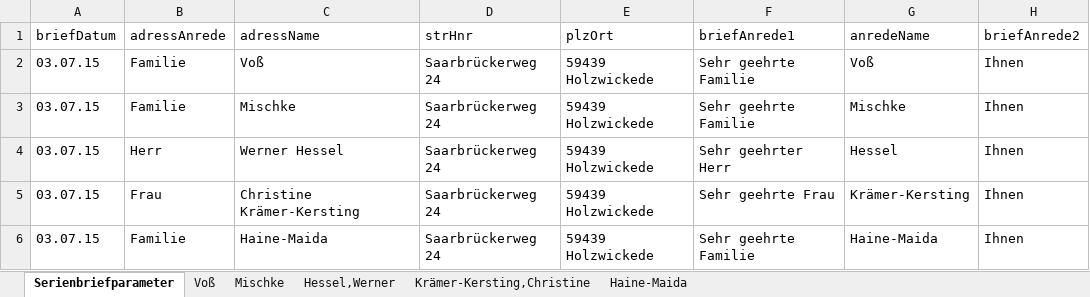
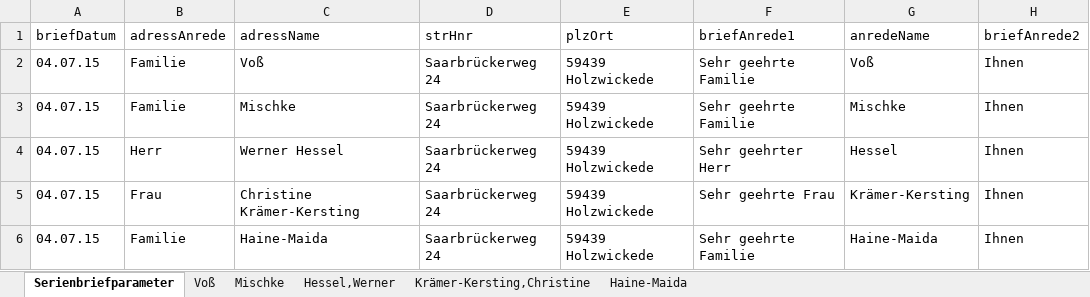
Before and after one commit to pstrotmann/immoForFree, an Excel workbook: Immos/nebenkostenabrechung.xlsx, sheet Serienbriefparameter, drawn as a sheet; only a part is shown; values as stored, in another font and other column widths than the file's, no borders; the diff names each change by its address in the sheet, - before the commit and + after, or states it on an @@ line.

```diff
--- a/Immos/nebenkostenabrechung.xlsx (sheet Serienbriefparameter)
+++ b/Immos/nebenkostenabrechung.xlsx (sheet Serienbriefparameter)
-A2:A6 (briefDatum): 03.07.15
+A2:A6 (briefDatum): 04.07.15
```
Also changed, not shown: sheet Voß, sheet Hessel,Werner, sheet Krämer-Kersting,Christine, sheet Mischke, sheet Haine-Maida, 2 other files.
